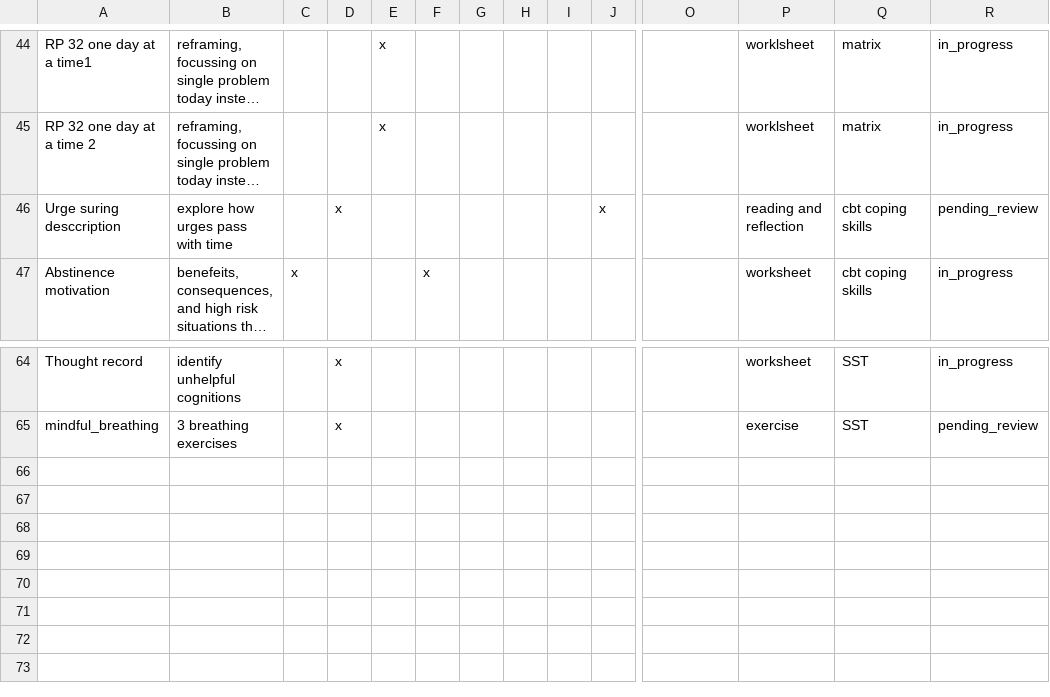
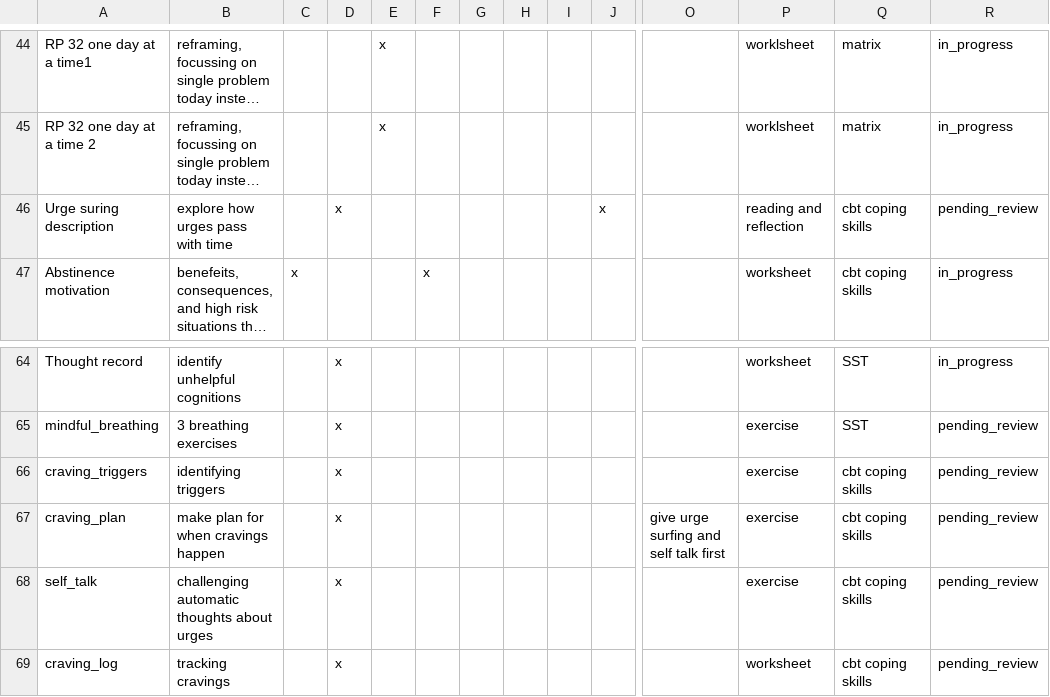
Before and after one commit to jjcurtin/aud_support, a CSV file: modules/recovery_activities.csv, drawn as a sheet; only a part is shown, gaps mark what is left out; long unchanged cells end in …; rows hold the shown columns only; the diff names each change by its address in the sheet, - before the commit and + after, or states it on an @@ line.

```diff
--- a/modules/recovery_activities.csv
+++ b/modules/recovery_activities.csv
-A46: Urge suring desccription
+A46: Urge suring description
+row 66: craving_triggers | identifying triggers |  | x |  |  |  |  |  |  |  | exercise | cbt coping skills | pending_review
+row 67: craving_plan | make plan for when cravings happen |  | x |  |  |  |  |  |  | give urge surfing and self talk first | exercise | cbt coping skills | pending_review
+row 68: self_talk | challenging automatic thoughts about urges |  | x |  |  |  |  |  |  |  | exercise | cbt coping skills | pending_review
+row 69: craving_log | tracking cravings |  | x |  |  |  |  |  |  |  | worksheet | cbt coping skills | pending_review
```
Also changed, not shown: 6 other files.
